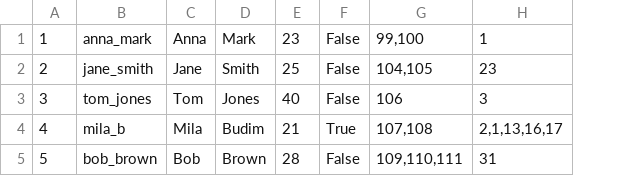
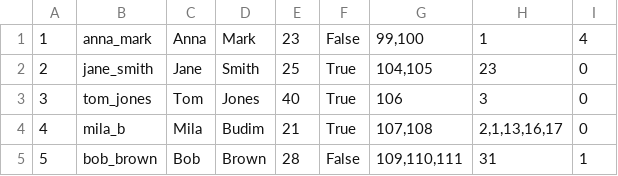
Before and after one commit to kzi-nastava/sims-in-2024-group-2-team-c, a CSV file: Resources/Data/tourists.csv, drawn as a sheet; the diff names each change by its address in the sheet, - before the commit and + after, or states it on an @@ line.

```diff
--- a/Resources/Data/tourists.csv
+++ b/Resources/Data/tourists.csv
+column I, rows 1-5: 4 | 0 | 0 | 0 | 1
-F2:F3: False
+F2:F3: True
```
Also changed, not shown: 8 other files.
